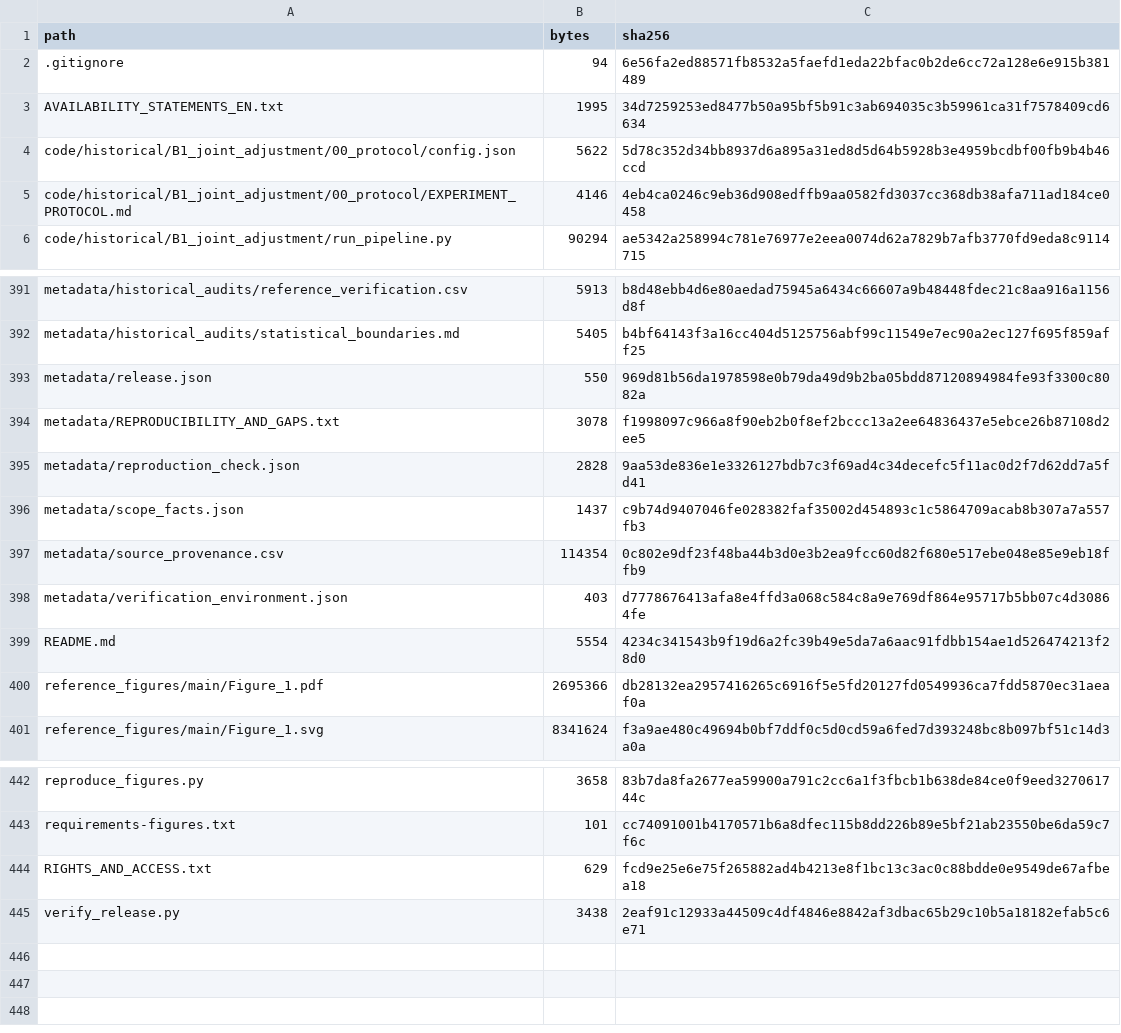
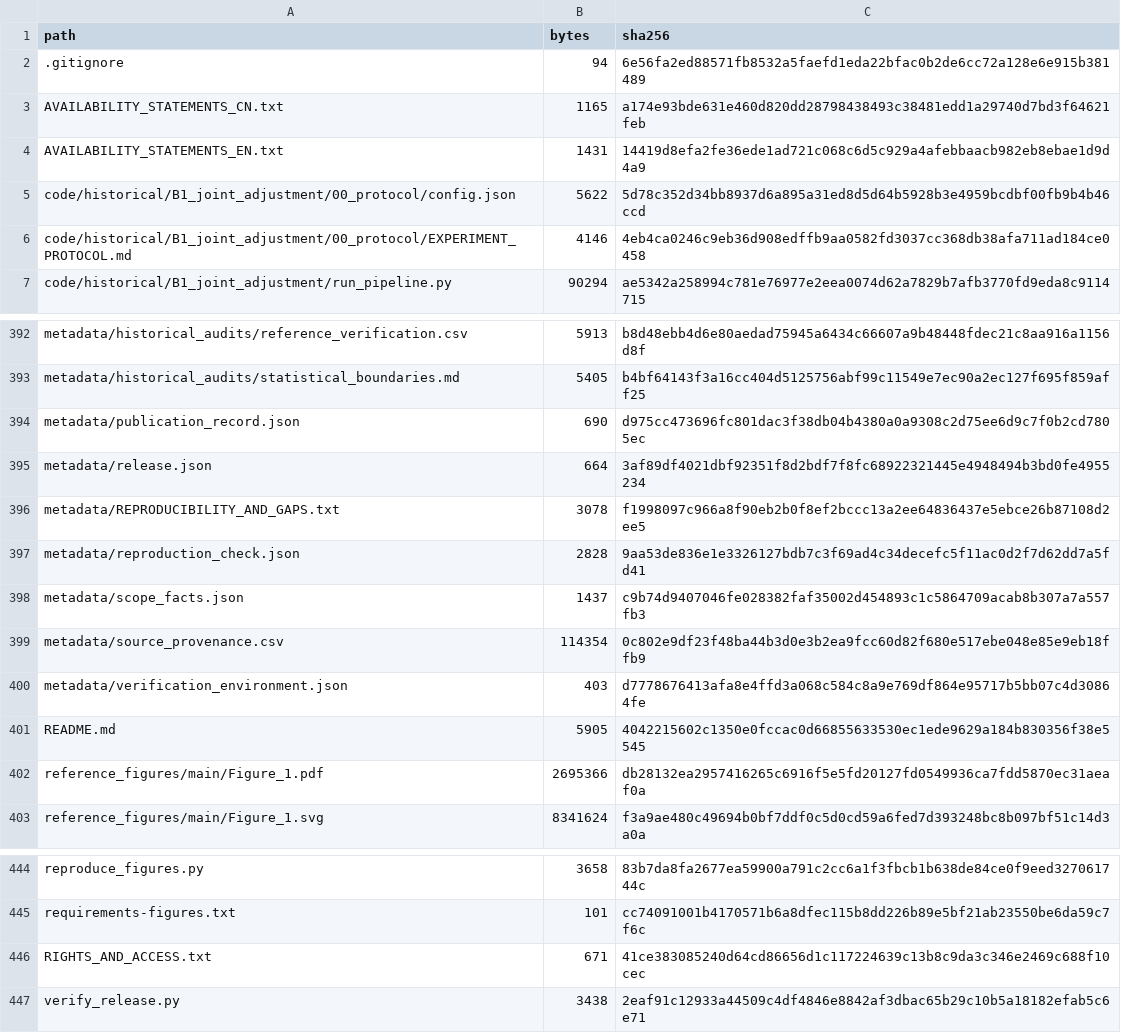
Before and after one commit to lbj-lonng/AFIRE-data-code, a CSV file: SHA256SUMS.csv, drawn as a sheet; only a part is shown, gaps mark what is left out.

Commit message:
Update availability statements with verified public analysis snapshot

```diff
--- a/SHA256SUMS.csv
+++ b/SHA256SUMS.csv
@@ -2,3 +2,4 @@
 .gitignore,94,6e56fa2ed88571fb8532a5faefd1eda22bfac0b2de6cc72a128e6e915b381489
-AVAILABILITY_STATEMENTS_EN.txt,1995,34d7259253ed8477b50a95bf5b91c3ab694035c3b59961ca31f7578409cd6634
+AVAILABILITY_STATEMENTS_CN.txt,1165,a174e93bde631e460d820dd28798438493c38481edd1a29740d7bd3f64621feb
+AVAILABILITY_STATEMENTS_EN.txt,1431,14419d8efa2fe36ede1ad721c068c6d5c929a4afebbaacb982eb8ebae1d9d4a9
 code/historical/B1_joint_adjustment/00_protocol/config.json,5622,5d78c352d34bb8937d6a895a31ed8d5d64b5928b3e4959bcdbf00fb9b4b46ccd
@@ -392,3 +393,4 @@ metadata/historical_audits/reference_verification.csv,5913,b8d48ebb4d6e80aedad75
 metadata/historical_audits/statistical_boundaries.md,5405,b4bf64143f3a16cc404d5125756abf99c11549e7ec90a2ec127f695f859aff25
-metadata/release.json,550,969d81b56da1978598e0b79da49d9b2ba05bdd87120894984fe93f3300c8082a
+metadata/publication_record.json,690,d975cc473696fc801dac3f38db04b4380a0a9308c2d75ee6d9c7f0b2cd7805ec
+metadata/release.json,664,3af89df4021dbf92351f8d2bdf7f8fc68922321445e4948494b3bd0fe4955234
 metadata/REPRODUCIBILITY_AND_GAPS.txt,3078,f1998097c966a8f90eb2b0f8ef2bccc13a2ee64836437e5ebce26b87108d2ee5
@@ -398,3 +400,3 @@ metadata/source_provenance.csv,114354,0c802e9df23f48ba44b3d0e3b2ea9fcc60d82f680e
 metadata/verification_environment.json,403,d7778676413afa8e4ffd3a068c584c8a9e769df864e95717b5bb07c4d30864fe
-README.md,5554,4234c341543b9f19d6a2fc39b49e5da7a6aac91fdbb154ae1d526474213f28d0
+README.md,5905,4042215602c1350e0fccac0d66855633530ec1ede9629a184b830356f38e5545
 reference_figures/main/Figure_1.pdf,2695366,db28132ea2957416265c6916f5e5fd20127fd0549936ca7fdd5870ec31aeaf0a
@@ -443,3 +445,3 @@ reproduce_figures.py,3658,83b7da8fa2677ea59900a791c2cc6a1f3fbcb1b638de84ce0f9eed
 requirements-figures.txt,101,cc74091001b4170571b6a8dfec115b8dd226b89e5bf21ab23550be6da59c7f6c
-RIGHTS_AND_ACCESS.txt,629,fcd9e25e6e75f265882ad4b4213e8f1bc13c3ac0c88bdde0e9549de67afbea18
+RIGHTS_AND_ACCESS.txt,671,41ce383085240d64cd86656d1c117224639c13b8c9da3c346e2469c688f10cec
 verify_release.py,3438,2eaf91c12933a44509c4df4846e8842af3dbac65b29c10b5a18182efab5c6e71
```
Also changed, not shown: 6 other files.
